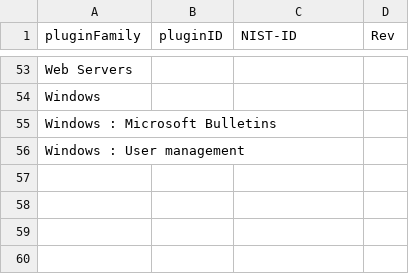
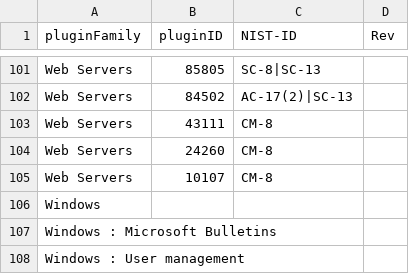
Before and after one commit to mitre/heimdall_tools, a CSV file: lib/data/nessus-plugins-nist-mapping.csv, drawn as a sheet; only a part is shown, gaps mark what is left out; addresses are those after the commit; the diff covers the shown part only; the diff names each change by its address in the sheet, - before the commit and + after, or states it on an @@ line.

Commit message:
Added mappings for specific plugins

```diff
--- a/lib/data/nessus-plugins-nist-mapping.csv
+++ b/lib/data/nessus-plugins-nist-mapping.csv
-B101 (pluginID): (empty)
+B101 (pluginID): 85805
-C101 (NIST-ID): (empty)
+C101 (NIST-ID): SC-8|SC-13
+row 102: Web Servers | 84502 | AC-17(2)|SC-13
+row 103: Web Servers | 43111 | CM-8
+row 104: Web Servers | 24260 | CM-8
+row 105: Web Servers | 10107 | CM-8
```
Also changed, not shown: 48 added rows and 14 edited cells elsewhere in this file.
